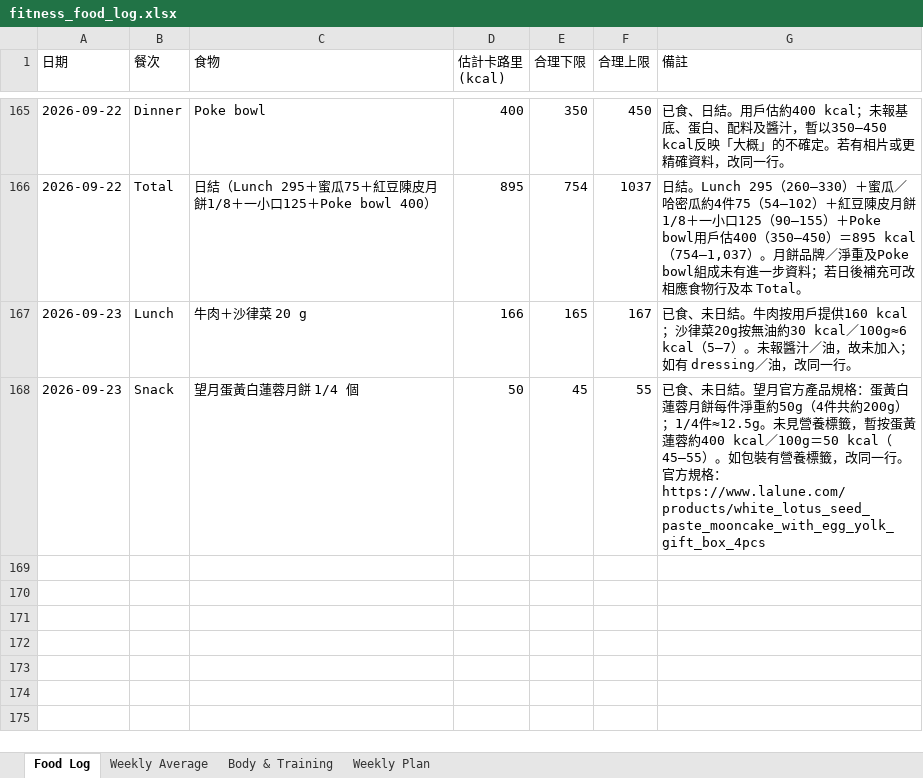
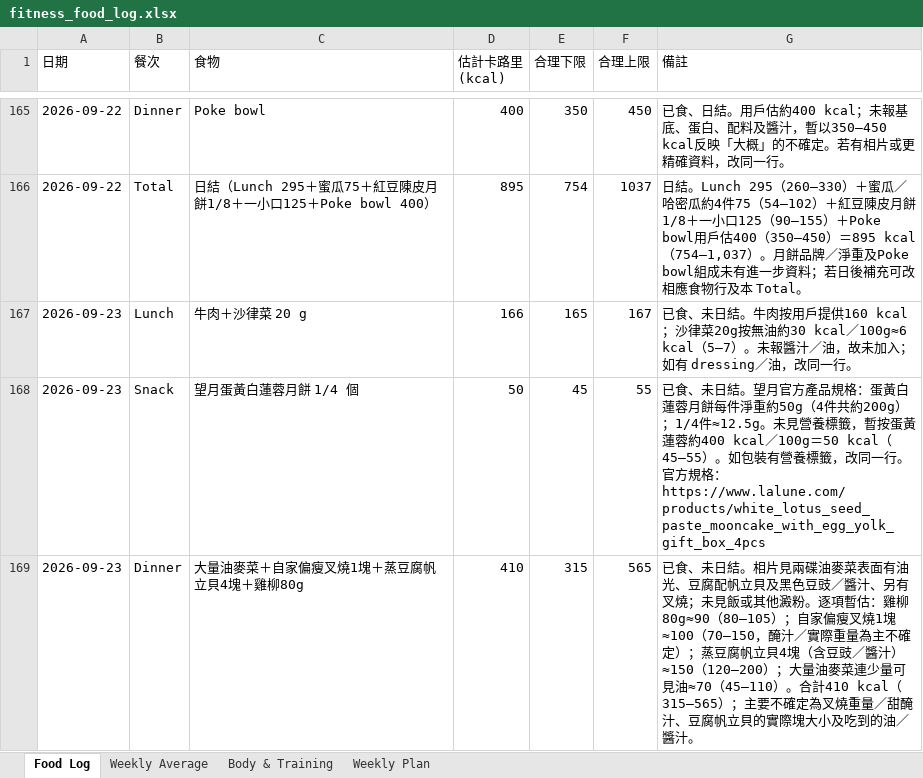
Before and after one commit to buzz-knittinpix/melodycheng622-cmyk.github.io, an Excel workbook: data/fitness_food_log.xlsx, sheet Food Log, drawn as a sheet; only a part is shown, gaps mark what is left out; values as stored, in another font and other column widths than the file's, no borders; the diff names each change by its address in the sheet, - before the commit and + after, or states it on an @@ line.

Commit message:
Log September 23 dinner

```diff
--- a/data/fitness_food_log.xlsx (sheet Food Log)
+++ b/data/fitness_food_log.xlsx (sheet Food Log)
+row 169: 2026-09-23 | Dinner | 大量油麥菜＋自家偏瘦叉燒1塊＋蒸豆腐帆立貝4塊＋雞柳80g | 410 | 315 | 565 | 已食、未日結。相片見兩碟油麥菜表面有油光、豆腐配帆立貝及黑色豆豉／醬汁、另有叉燒；未見飯或其他澱粉。逐項暫估：雞柳80g≈90（80–105）；自家偏瘦叉燒1塊≈100（70–150，醃汁／實際重量為主不確定）；蒸豆腐帆立貝4塊（含豆豉／醬汁）≈150（120–200）；大量油麥菜連少量可見油≈70（45–110）。合計410 kcal（315–565）；主要不確定為叉燒重量／甜醃汁、豆腐帆立貝的實際塊大小及吃到的油／醬汁。
```
Also changed, not shown: sheet Weekly Average, 1 other file.
